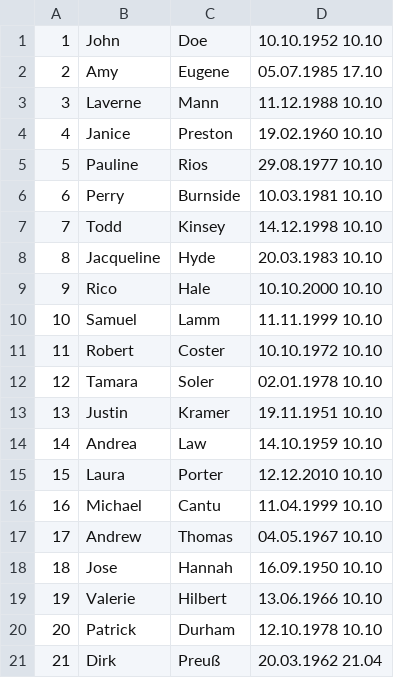
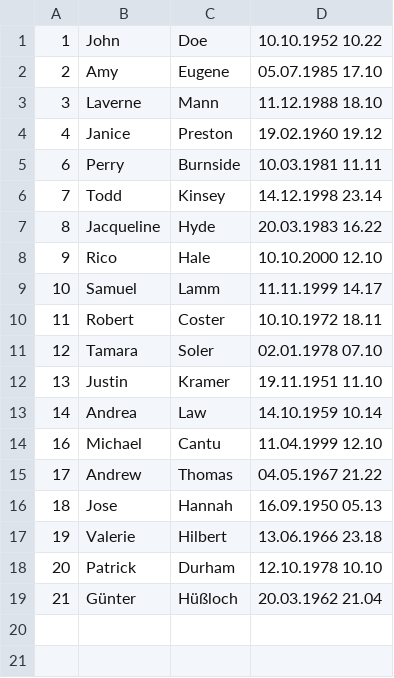
Before and after one commit to Luettring/MySpringBatchExamples, a CSV file: 04_Read_From_MySql_By_JdbcCursorItemReader_And_WriteToCSV/src/main/resources/output/outData_20211228.csv, drawn as a sheet.

```diff
--- a/04_Read_From_MySql_By_JdbcCursorItemReader_And_WriteToCSV/src/main/resources/output/outData_20211228.csv
+++ b/04_Read_From_MySql_By_JdbcCursorItemReader_And_WriteToCSV/src/main/resources/output/outData_20211228.csv
@@ -1,21 +1,19 @@
-1;John;Doe;10.10.1952 10.10
+1;John;Doe;10.10.1952 10.22
 2;Amy;Eugene;05.07.1985 17.10
-3;Laverne;Mann;11.12.1988 10.10
-4;Janice;Preston;19.02.1960 10.10
-5;Pauline;Rios;29.08.1977 10.10
-6;Perry;Burnside;10.03.1981 10.10
-7;Todd;Kinsey;14.12.1998 10.10
-8;Jacqueline;Hyde;20.03.1983 10.10
-9;Rico;Hale;10.10.2000 10.10
-10;Samuel;Lamm;11.11.1999 10.10
-11;Robert;Coster;10.10.1972 10.10
-12;Tamara;Soler;02.01.1978 10.10
-13;Justin;Kramer;19.11.1951 10.10
-14;Andrea;Law;14.10.1959 10.10
-15;Laura;Porter;12.12.2010 10.10
-16;Michael;Cantu;11.04.1999 10.10
-17;Andrew;Thomas;04.05.1967 10.10
-18;Jose;Hannah;16.09.1950 10.10
-19;Valerie;Hilbert;13.06.1966 10.10
+3;Laverne;Mann;11.12.1988 18.10
+4;Janice;Preston;19.02.1960 19.12
+6;Perry;Burnside;10.03.1981 11.11
+7;Todd;Kinsey;14.12.1998 23.14
+8;Jacqueline;Hyde;20.03.1983 16.22
+9;Rico;Hale;10.10.2000 12.10
+10;Samuel;Lamm;11.11.1999 14.17
+11;Robert;Coster;10.10.1972 18.11
+12;Tamara;Soler;02.01.1978 07.10
+13;Justin;Kramer;19.11.1951 11.10
+14;Andrea;Law;14.10.1959 10.14
+16;Michael;Cantu;11.04.1999 12.10
+17;Andrew;Thomas;04.05.1967 21.22
+18;Jose;Hannah;16.09.1950 05.13
+19;Valerie;Hilbert;13.06.1966 23.18
 20;Patrick;Durham;12.10.1978 10.10
-21;Dirk;Preuß;20.03.1962 21.04
+21;Günter;Hüßloch;20.03.1962 21.04
```
Also changed, not shown: 8 other files.
